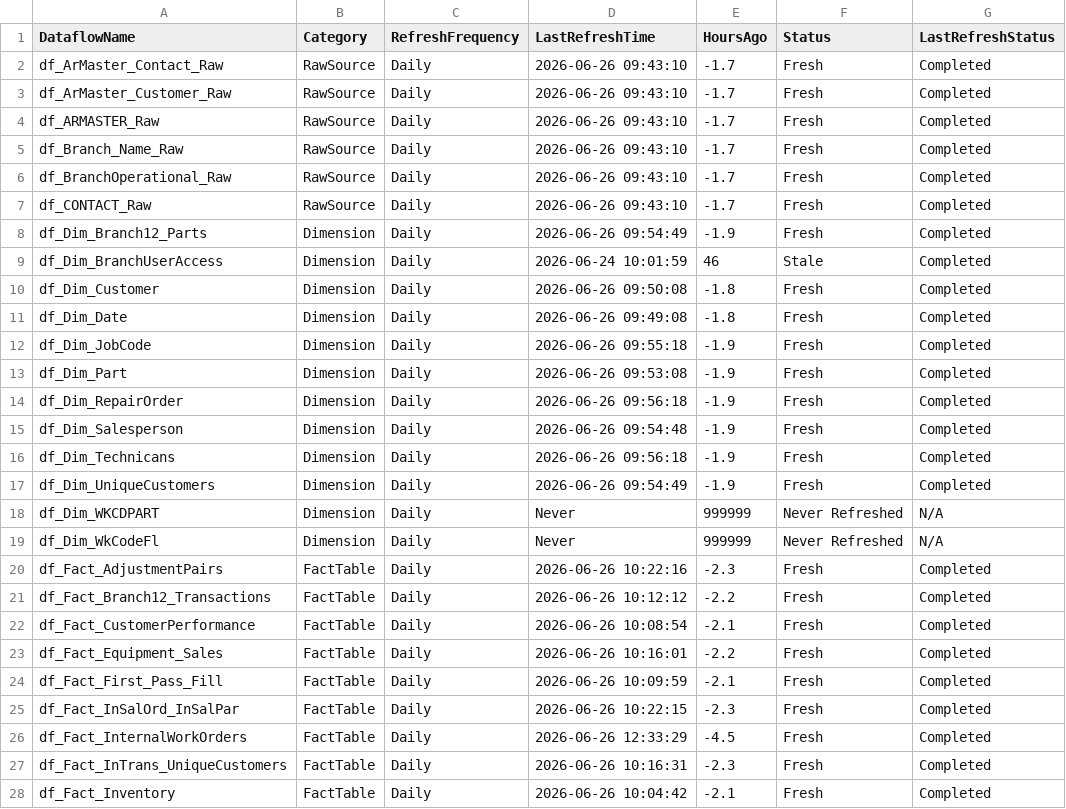
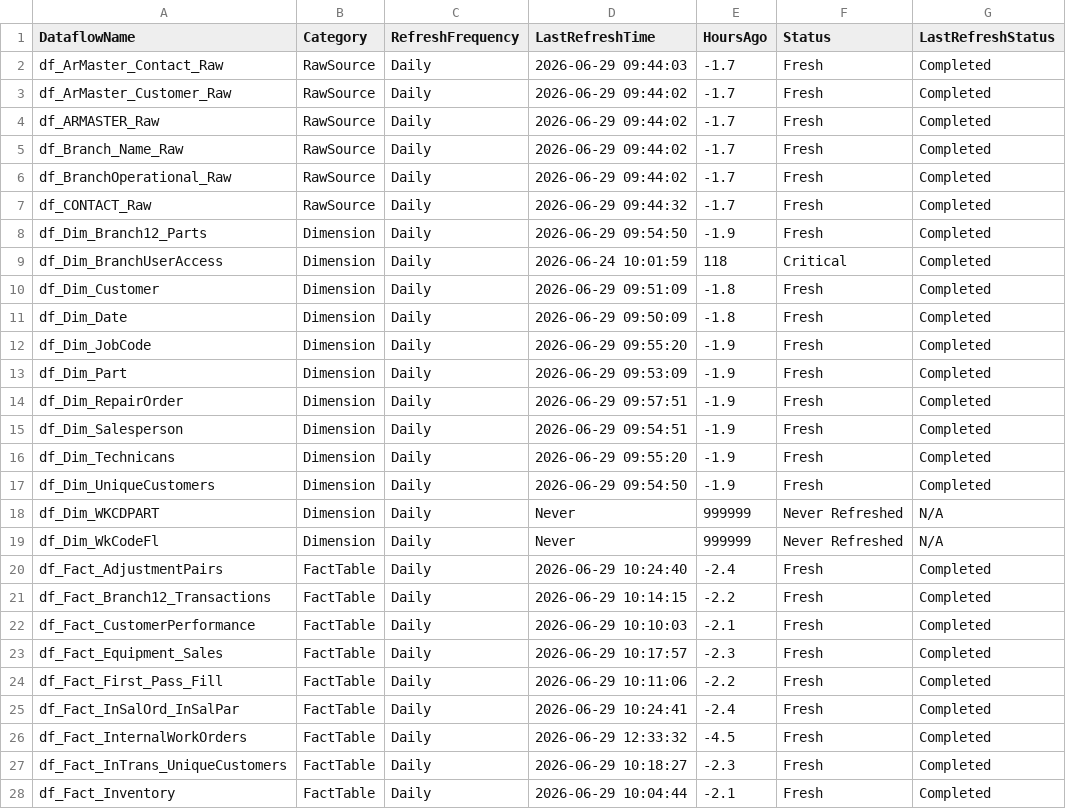
Before and after one commit to SlyFox18/claude-data-projects, a CSV file: projects/fabric-monitoring/documentation/Dataflow-Freshness-Report.csv, drawn as a sheet; only a part is shown; the diff covers the shown part only.

Commit message:
Auto-update: post-pipeline monitoring 2026-06-29
Scheduled task: Run-PostPipeline-Monitoring
- Refresh history logged
- Data freshness checked
- CU usage updated
- Dashboard regenerated

```diff
--- a/projects/fabric-monitoring/documentation/Dataflow-Freshness-Report.csv
+++ b/projects/fabric-monitoring/documentation/Dataflow-Freshness-Report.csv
@@ -1,28 +1,28 @@
 "DataflowName","Category","RefreshFrequency","LastRefreshTime","HoursAgo","Status","LastRefreshStatus"
-"df_ArMaster_Contact_Raw","RawSource","Daily","2026-06-26 09:43:10","-1.7","Fresh","Completed"
-"df_ArMaster_Customer_Raw","RawSource","Daily","2026-06-26 09:43:10","-1.7","Fresh","Completed"
-"df_ARMASTER_Raw","RawSource","Daily","2026-06-26 09:43:10","-1.7","Fresh","Completed"
-"df_Branch_Name_Raw","RawSource","Daily","2026-06-26 09:43:10","-1.7","Fresh","Completed"
-"df_BranchOperational_Raw","RawSource","Daily","2026-06-26 09:43:10","-1.7","Fresh","Completed"
-"df_CONTACT_Raw","RawSource","Daily","2026-06-26 09:43:10","-1.7","Fresh","Completed"
-"df_Dim_Branch12_Parts","Dimension","Daily","2026-06-26 09:54:49","-1.9","Fresh","Completed"
-"df_Dim_BranchUserAccess","Dimension","Daily","2026-06-24 10:01:59","46","Stale","Completed"
-"df_Dim_Customer","Dimension","Daily","2026-06-26 09:50:08","-1.8","Fresh","Completed"
-"df_Dim_Date","Dimension","Daily","2026-06-26 09:49:08","-1.8","Fresh","Completed"
-"df_Dim_JobCode","Dimension","Daily","2026-06-26 09:55:18","-1.9","Fresh","Completed"
-"df_Dim_Part","Dimension","Daily","2026-06-26 09:53:08","-1.9","Fresh","Completed"
-"df_Dim_RepairOrder","Dimension","Daily","2026-06-26 09:56:18","-1.9","Fresh","Completed"
-"df_Dim_Salesperson","Dimension","Daily","2026-06-26 09:54:48","-1.9","Fresh","Completed"
-"df_Dim_Technicans","Dimension","Daily","2026-06-26 09:56:18","-1.9","Fresh","Completed"
-"df_Dim_UniqueCustomers","Dimension","Daily","2026-06-26 09:54:49","-1.9","Fresh","Completed"
+"df_ArMaster_Contact_Raw","RawSource","Daily","2026-06-29 09:44:03","-1.7","Fresh","Completed"
+"df_ArMaster_Customer_Raw","RawSource","Daily","2026-06-29 09:44:02","-1.7","Fresh","Completed"
+"df_ARMASTER_Raw","RawSource","Daily","2026-06-29 09:44:02","-1.7","Fresh","Completed"
+"df_Branch_Name_Raw","RawSource","Daily","2026-06-29 09:44:02","-1.7","Fresh","Completed"
+"df_BranchOperational_Raw","RawSource","Daily","2026-06-29 09:44:02","-1.7","Fresh","Completed"
+"df_CONTACT_Raw","RawSource","Daily","2026-06-29 09:44:32","-1.7","Fresh","Completed"
+"df_Dim_Branch12_Parts","Dimension","Daily","2026-06-29 09:54:50","-1.9","Fresh","Completed"
+"df_Dim_BranchUserAccess","Dimension","Daily","2026-06-24 10:01:59","118","Critical","Completed"
+"df_Dim_Customer","Dimension","Daily","2026-06-29 09:51:09","-1.8","Fresh","Completed"
+"df_Dim_Date","Dimension","Daily","2026-06-29 09:50:09","-1.8","Fresh","Completed"
+"df_Dim_JobCode","Dimension","Daily","2026-06-29 09:55:20","-1.9","Fresh","Completed"
+"df_Dim_Part","Dimension","Daily","2026-06-29 09:53:09","-1.9","Fresh","Completed"
+"df_Dim_RepairOrder","Dimension","Daily","2026-06-29 09:57:51","-1.9","Fresh","Completed"
+"df_Dim_Salesperson","Dimension","Daily","2026-06-29 09:54:51","-1.9","Fresh","Completed"
+"df_Dim_Technicans","Dimension","Daily","2026-06-29 09:55:20","-1.9","Fresh","Completed"
+"df_Dim_UniqueCustomers","Dimension","Daily","2026-06-29 09:54:50","-1.9","Fresh","Completed"
 "df_Dim_WKCDPART","Dimension","Daily","Never","999999","Never Refreshed","N/A"
 "df_Dim_WkCodeFl","Dimension","Daily","Never","999999","Never Refreshed","N/A"
-"df_Fact_AdjustmentPairs","FactTable","Daily","2026-06-26 10:22:16","-2.3","Fresh","Completed"
-"df_Fact_Branch12_Transactions","FactTable","Daily","2026-06-26 10:12:12","-2.2","Fresh","Completed"
-"df_Fact_CustomerPerformance","FactTable","Daily","2026-06-26 10:08:54","-2.1","Fresh","Completed"
-"df_Fact_Equipment_Sales","FactTable","Daily","2026-06-26 10:16:01","-2.2","Fresh","Completed"
-"df_Fact_First_Pass_Fill","FactTable","Daily","2026-06-26 10:09:59","-2.1","Fresh","Completed"
-"df_Fact_InSalOrd_InSalPar","FactTable","Daily","2026-06-26 10:22:15","-2.3","Fresh","Completed"
-"df_Fact_InternalWorkOrders","FactTable","Daily","2026-06-26 12:33:29","-4.5","Fresh","Completed"
-"df_Fact_InTrans_UniqueCustomers","FactTable","Daily","2026-06-26 10:16:31","-2.3","Fresh","Completed"
-"df_Fact_Inventory","FactTable","Daily","2026-06-26 10:04:42","-2.1","Fresh","Completed"
+"df_Fact_AdjustmentPairs","FactTable","Daily","2026-06-29 10:24:40","-2.4","Fresh","Completed"
+"df_Fact_Branch12_Transactions","FactTable","Daily","2026-06-29 10:14:15","-2.2","Fresh","Completed"
+"df_Fact_CustomerPerformance","FactTable","Daily","2026-06-29 10:10:03","-2.1","Fresh","Completed"
+"df_Fact_Equipment_Sales","FactTable","Daily","2026-06-29 10:17:57","-2.3","Fresh","Completed"
+"df_Fact_First_Pass_Fill","FactTable","Daily","2026-06-29 10:11:06","-2.2","Fresh","Completed"
+"df_Fact_InSalOrd_InSalPar","FactTable","Daily","2026-06-29 10:24:41","-2.4","Fresh","Completed"
+"df_Fact_InternalWorkOrders","FactTable","Daily","2026-06-29 12:33:32","-4.5","Fresh","Completed"
+"df_Fact_InTrans_UniqueCustomers","FactTable","Daily","2026-06-29 10:18:27","-2.3","Fresh","Completed"
+"df_Fact_Inventory","FactTable","Daily","2026-06-29 10:04:44","-2.1","Fresh","Completed"
```
Also changed, not shown: 74 edited cells elsewhere in this file, 7 other files.
